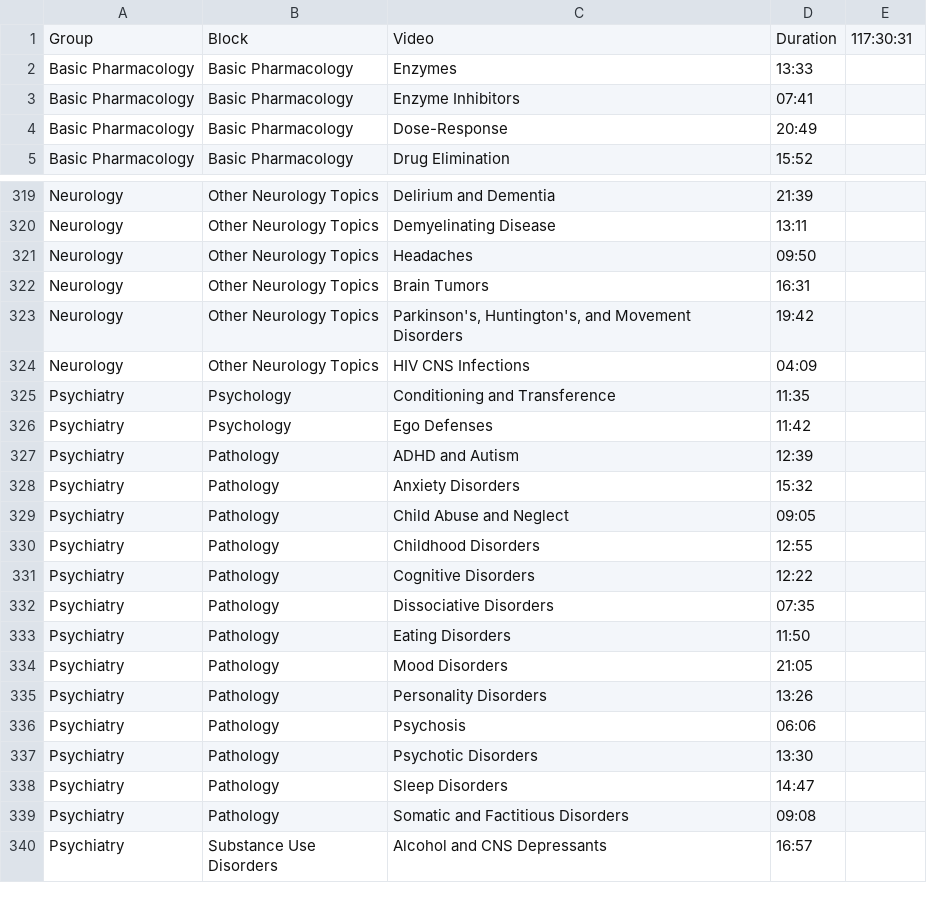
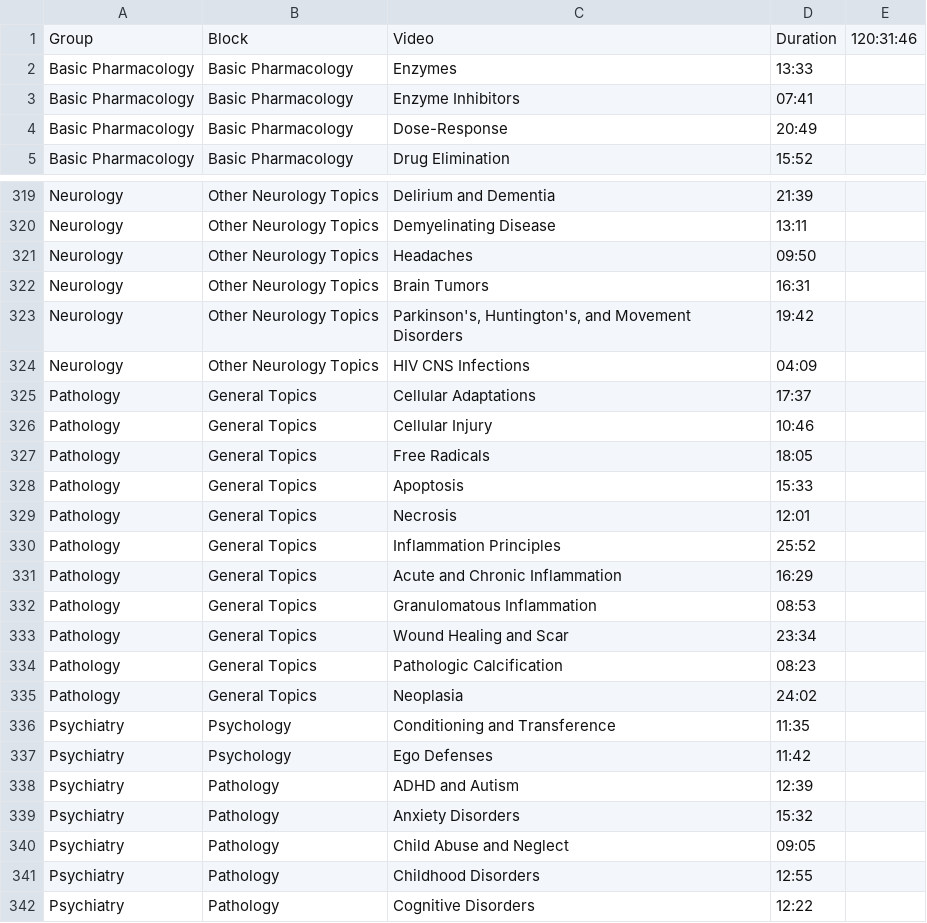
Before and after one commit to emleddin/anki-step-res, a CSV file: CSVs/BnB/BnB-Runtimes-Videos.csv, drawn as a sheet; only a part is shown, gaps mark what is left out; the shorter side is filled out with more unchanged rows.

```diff
--- a/CSVs/BnB/BnB-Runtimes-Videos.csv
+++ b/CSVs/BnB/BnB-Runtimes-Videos.csv
@@ -1,2 +1,2 @@
-Group,Block,Video,Duration,117:30:31
+Group,Block,Video,Duration,120:31:46
 Basic Pharmacology,Basic Pharmacology,Enzymes,13:33,
@@ -324,2 +324,13 @@ Neurology,Other Neurology Topics,"Parkinson's, Huntington's, and Movement Disord
 Neurology,Other Neurology Topics,HIV CNS Infections,04:09,
+Pathology,General Topics,Cellular Adaptations,17:37,
+Pathology,General Topics,Cellular Injury,10:46,
+Pathology,General Topics,Free Radicals,18:05,
+Pathology,General Topics,Apoptosis,15:33,
+Pathology,General Topics,Necrosis,12:01,
+Pathology,General Topics,Inflammation Principles,25:52,
+Pathology,General Topics,Acute and Chronic Inflammation,16:29,
+Pathology,General Topics,Granulomatous Inflammation,08:53,
+Pathology,General Topics,Wound Healing and Scar,23:34,
+Pathology,General Topics,Pathologic Calcification,08:23,
+Pathology,General Topics,Neoplasia,24:02,
 Psychiatry,Psychology,Conditioning and Transference,11:35,
```
Also changed, not shown: CSVs/BnB/BnB-Runtimes-Overview.csv, 2 other files.
